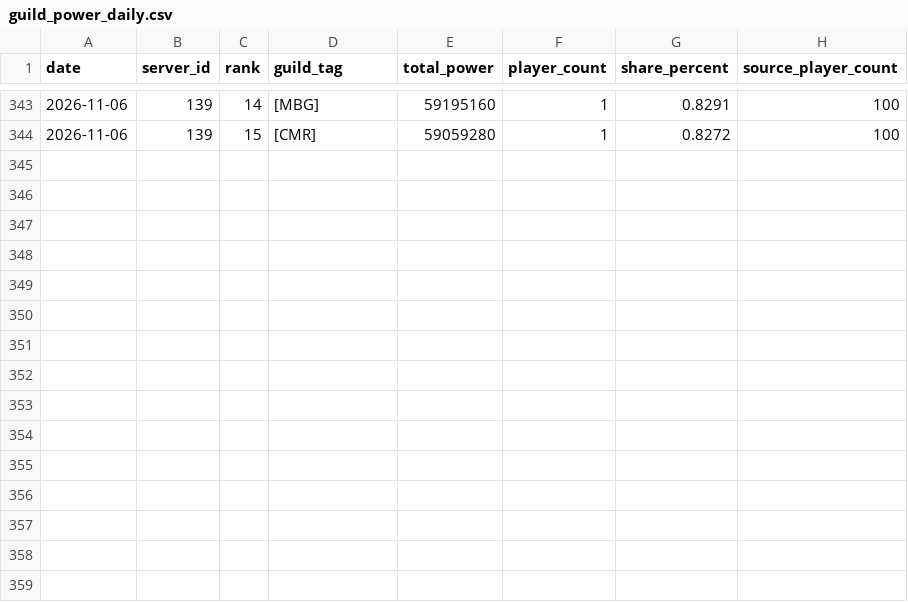
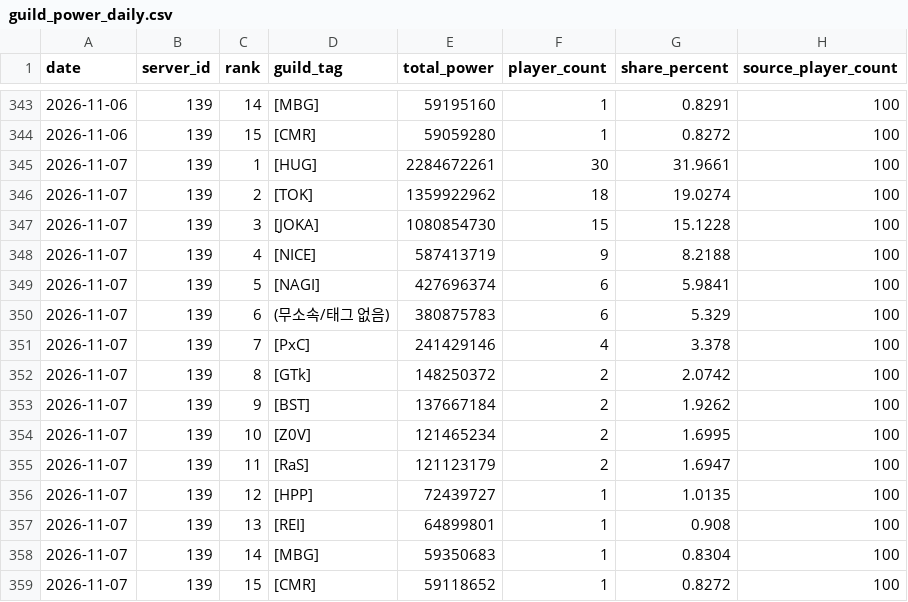
Before and after one commit to flyubo/last-asylum-tracker, a CSV file: data/guild_power_daily.csv, drawn as a sheet; only a part is shown, gaps mark what is left out; the diff names each change by its address in the sheet, - before the commit and + after, or states it on an @@ line.

```diff
--- a/data/guild_power_daily.csv
+++ b/data/guild_power_daily.csv
+row 345: 2026-11-07 | 139 | 1 | [HUG] | 2284672261 | 30 | 31.9661 | 100
+row 346: 2026-11-07 | 139 | 2 | [TOK] | 1359922962 | 18 | 19.0274 | 100
+row 347: 2026-11-07 | 139 | 3 | [JOKA] | 1080854730 | 15 | 15.1228 | 100
+row 348: 2026-11-07 | 139 | 4 | [NICE] | 587413719 | 9 | 8.2188 | 100
+row 349: 2026-11-07 | 139 | 5 | [NAGI] | 427696374 | 6 | 5.9841 | 100
+row 350: 2026-11-07 | 139 | 6 | (무소속/태그 없음) | 380875783 | 6 | 5.329 | 100
+row 351: 2026-11-07 | 139 | 7 | [PxC] | 241429146 | 4 | 3.378 | 100
+row 352: 2026-11-07 | 139 | 8 | [GTk] | 148250372 | 2 | 2.0742 | 100
+row 353: 2026-11-07 | 139 | 9 | [BST] | 137667184 | 2 | 1.9262 | 100
+row 354: 2026-11-07 | 139 | 10 | [Z0V] | 121465234 | 2 | 1.6995 | 100
+row 355: 2026-11-07 | 139 | 11 | [RaS] | 121123179 | 2 | 1.6947 | 100
+row 356: 2026-11-07 | 139 | 12 | [HPP] | 72439727 | 1 | 1.0135 | 100
+row 357: 2026-11-07 | 139 | 13 | [REI] | 64899801 | 1 | 0.908 | 100
+row 358: 2026-11-07 | 139 | 14 | [MBG] | 59350683 | 1 | 0.8304 | 100
+row 359: 2026-11-07 | 139 | 15 | [CMR] | 59118652 | 1 | 0.8272 | 100
```
Also changed, not shown: data/guild_power_players_daily.csv, 1 other file.
